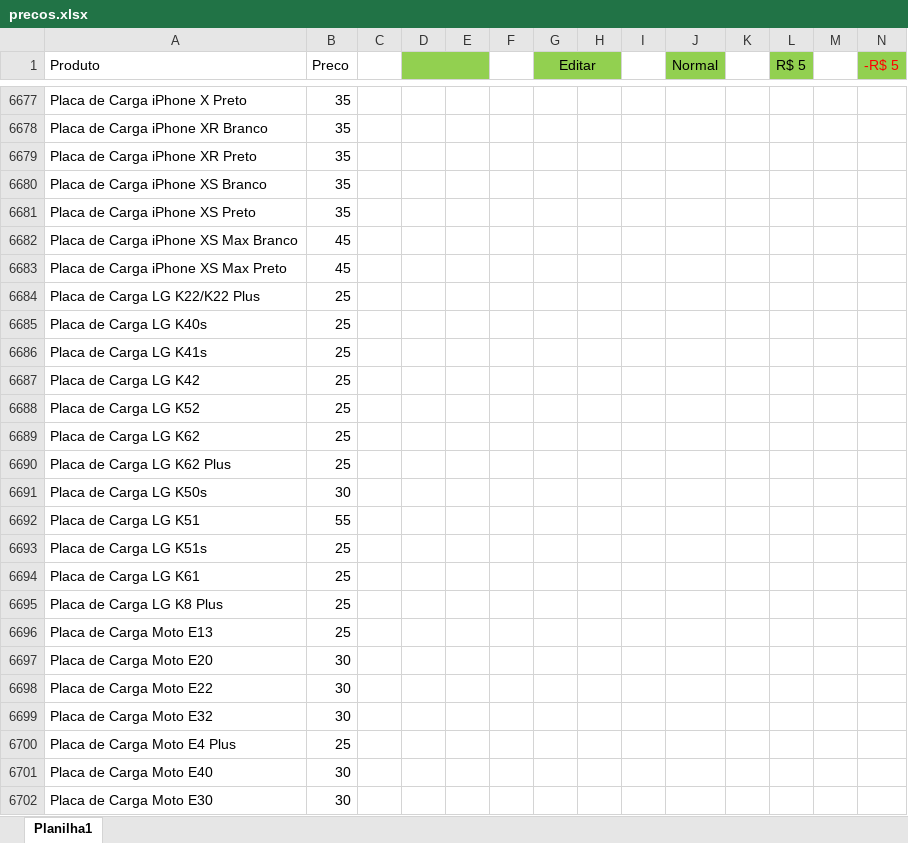
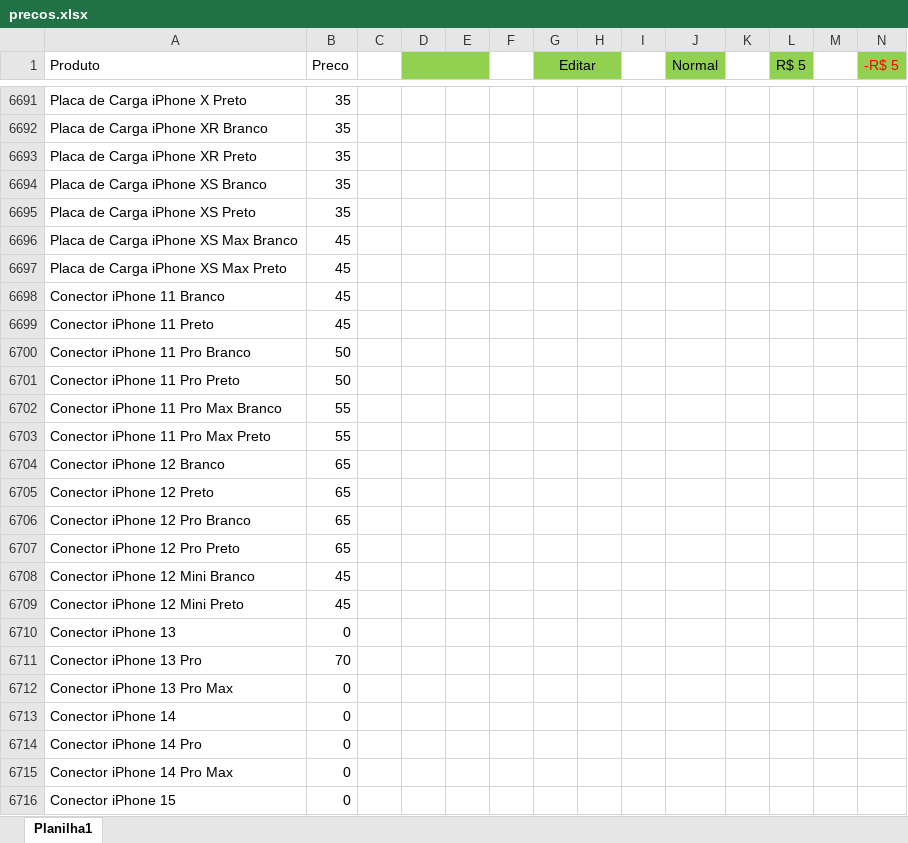
Before and after one commit to davidwcouto/bot_whats, an Excel workbook: precos.xlsx, sheet Planilha1, drawn as a sheet; only a part is shown, gaps mark what is left out; the shorter side is filled out with more unchanged rows; values as stored, in another font and other column widths than the file's, no borders; conditional formats not drawn; rows hold the shown columns only; the diff covers the shown part only; the diff names each change by its address in the sheet, - before the commit and + after, or states it on an @@ line.

```diff
--- a/precos.xlsx (sheet Planilha1)
+++ b/precos.xlsx (sheet Planilha1)
+row 6698: Conector iPhone 11 Branco | 45
+row 6699: Conector iPhone 11 Preto | 45
+row 6700: Conector iPhone 11 Pro Branco | 50
+row 6701: Conector iPhone 11 Pro Preto | 50
+row 6702: Conector iPhone 11 Pro Max Branco | 55
+row 6703: Conector iPhone 11 Pro Max Preto | 55
+row 6704: Conector iPhone 12 Branco | 65
+row 6705: Conector iPhone 12 Preto | 65
+row 6706: Conector iPhone 12 Pro Branco | 65
+row 6707: Conector iPhone 12 Pro Preto | 65
+row 6708: Conector iPhone 12 Mini Branco | 45
+row 6709: Conector iPhone 12 Mini Preto | 45
+row 6710: Conector iPhone 13 | 0
+row 6711: Conector iPhone 13 Pro | 70
+row 6712: Conector iPhone 13 Pro Max | 0
+row 6713: Conector iPhone 14 | 0
+row 6714: Conector iPhone 14 Pro | 0
+row 6715: Conector iPhone 14 Pro Max | 0
+row 6716: Conector iPhone 15 | 0
```
Also changed, not shown: 48 added rows, 9 removed rows and 45 edited cells elsewhere in this sheet, formulas that keep their value.
